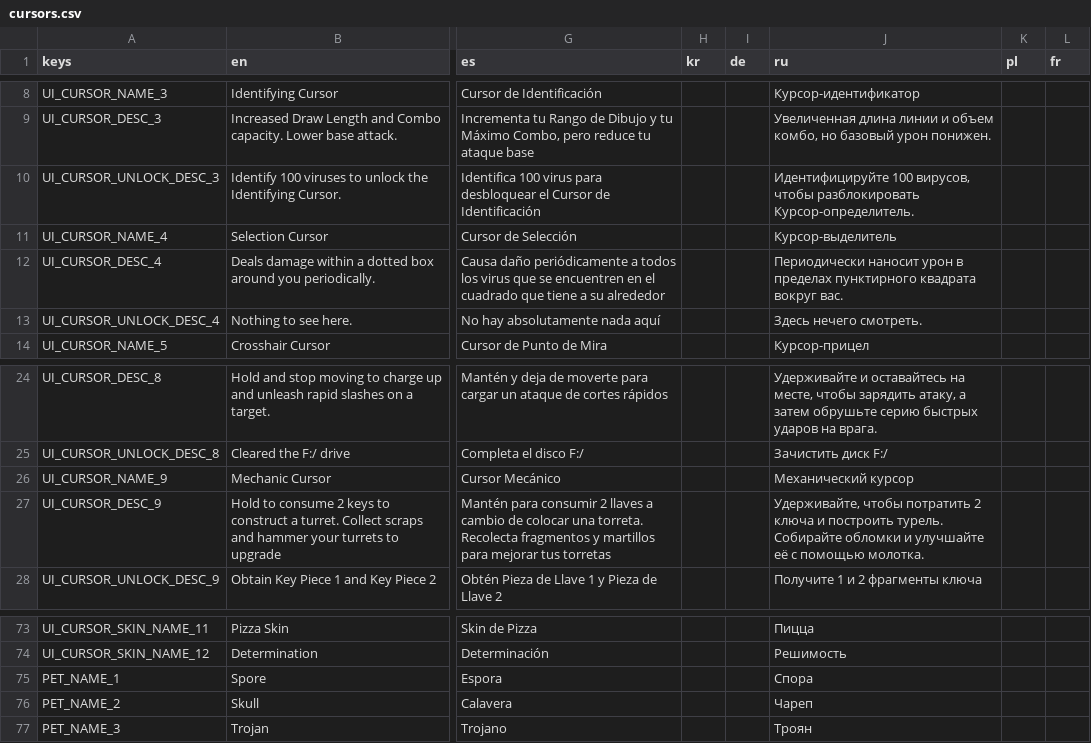
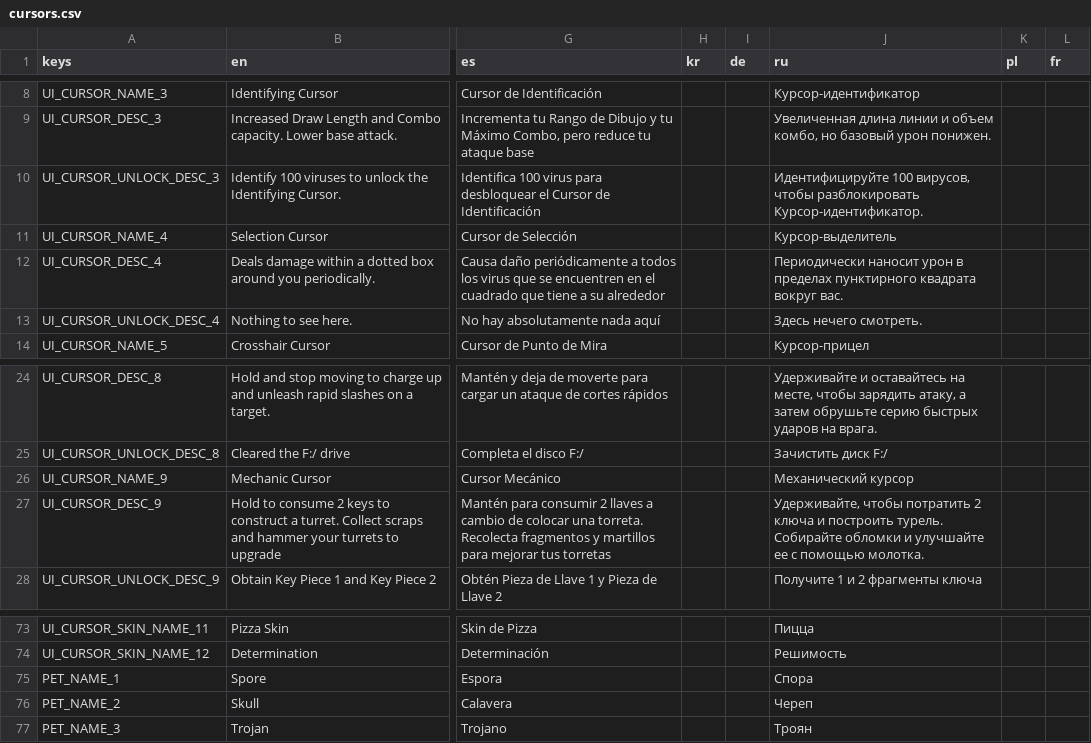
Before and after one commit to TSHHHHH/project-identifile-localisation, a CSV file: cursors.csv, drawn as a sheet; only a part is shown, gaps mark what is left out; the diff names each change by its address in the sheet, - before the commit and + after, or states it on an @@ line.

```diff
--- a/cursors.csv
+++ b/cursors.csv
-J10 (ru): …чтобы разблокировать Курсор-определитель.
+J10 (ru): …чтобы разблокировать Курсор-идентификатор.
-J27 (ru): …и улучшайте её с помощью…
+J27 (ru): …и улучшайте ее с помощью…
-J76 (ru): Чареп
+J76 (ru): Чeреп
```
Also changed, not shown: achievements.csv, common.csv, 3 other files.
